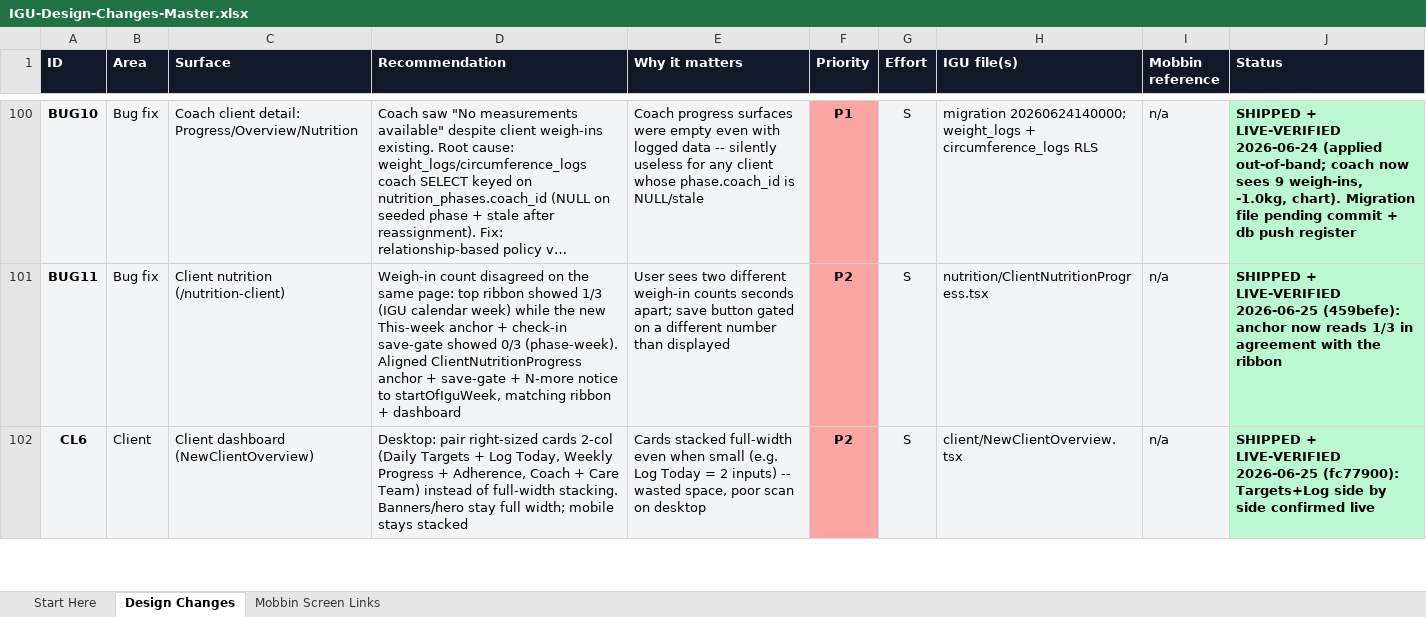
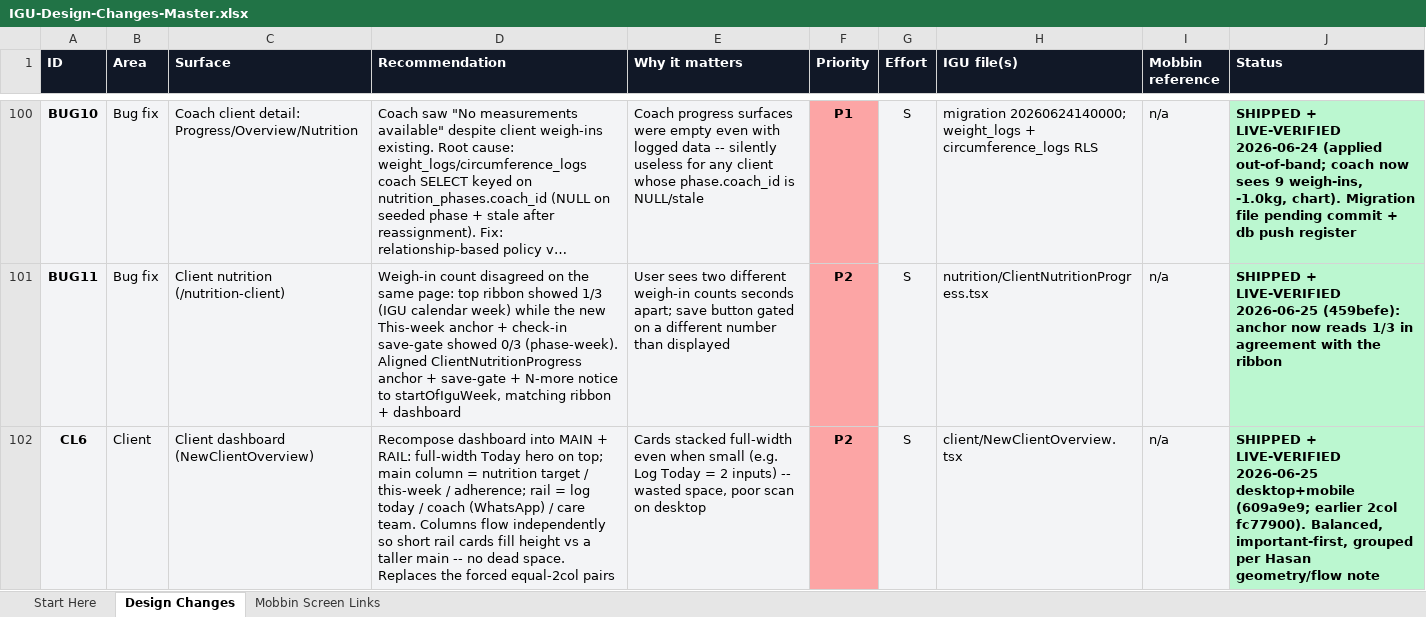
Before and after one commit to DrIron/IGU-The-Intensive-Gainz-Unit, an Excel workbook: docs/IGU-Design-Changes-Master.xlsx, sheet Design Changes, drawn as a sheet; only a part is shown, gaps mark what is left out; long unchanged cells end in …; values as stored, in another font and other column widths than the file's, no borders; the diff covers the shown part only; the diff names each change by its address in the sheet, - before the commit and + after, or states it on an @@ line.

Commit message:
board: client sweep + recomposition (CL6 main+rail, CL7 shell pages, CL8 WhatsApp, CL9 nutrition, WK11 calendar)

```diff
--- a/docs/IGU-Design-Changes-Master.xlsx (sheet Design Changes)
+++ b/docs/IGU-Design-Changes-Master.xlsx (sheet Design Changes)
-D102 (Recommendation): Desktop: pair right-sized cards 2-col (Daily Targets + Log Today, Weekly Progress + Adherence, Coach + Care Team) instead of full-width stacking. Banners/hero stay full width; mobile stays stacked
+D102 (Recommendation): Recompose dashboard into MAIN + RAIL: full-width Today hero on top; main column = nutrition target / this-week / adherence; rail = log today / coach (WhatsApp) / care team. Columns flow independently so short rail cards fill height vs a taller main -- no dead space. Replaces the forced equal-2col pairs
-J102 (Status): …LIVE-VERIFIED 2026-06-25 (fc77900): Targets+Log side by side confirmed live
+J102 (Status): …LIVE-VERIFIED 2026-06-25 desktop+mobile (609a9e9; earlier 2col fc77900). Balanced, important-first, grouped per Hasan geometry/flow note
```
Also changed, not shown: 1 edited cell elsewhere in this sheet.
